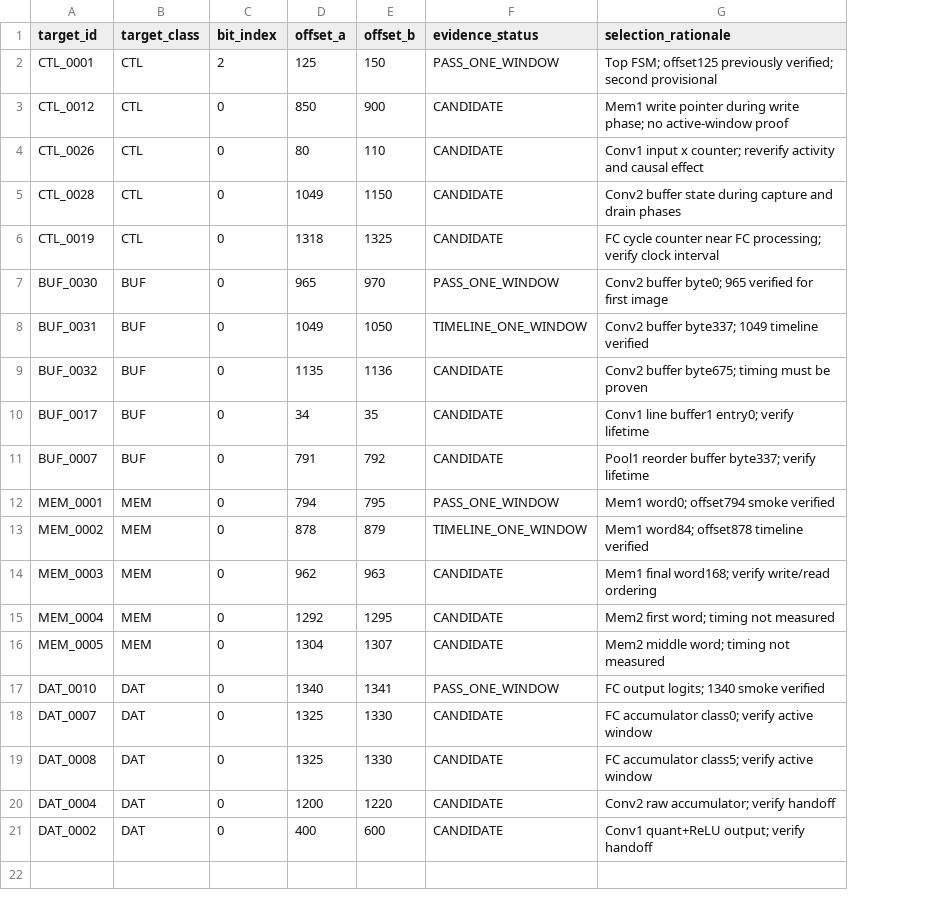
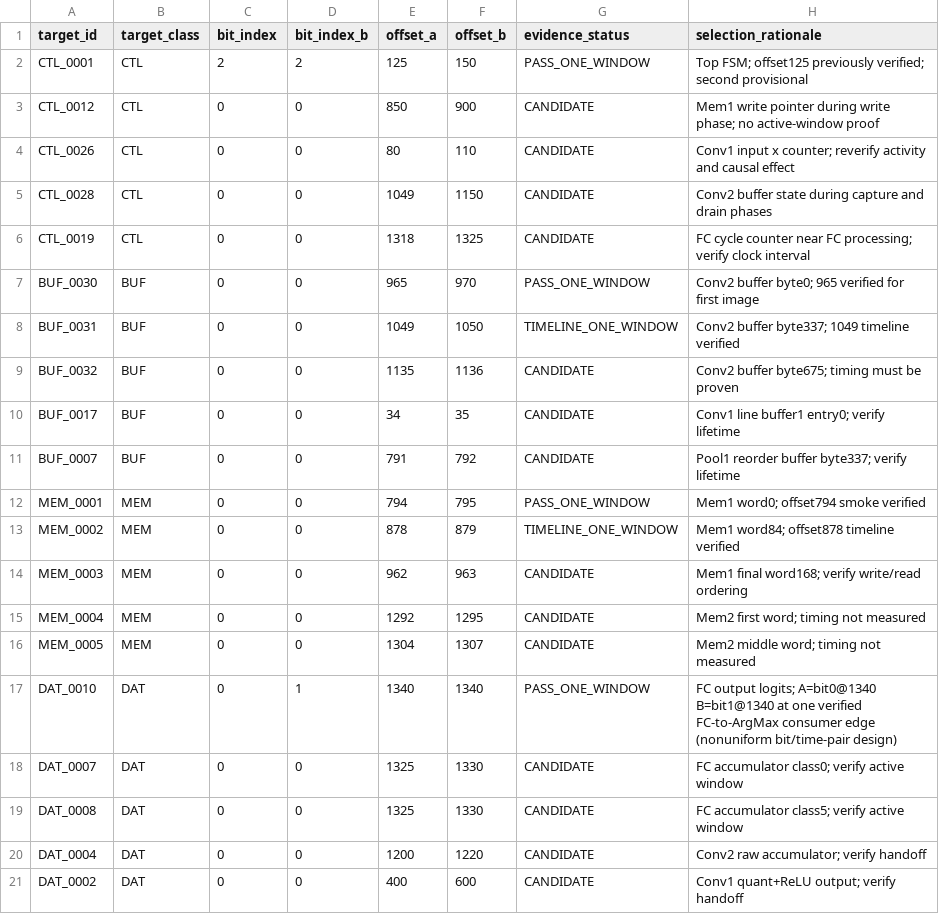
Before and after one commit to ntue2719-commits/cnn-mnist-q44, a CSV file: fi/config/pilot400_targets.csv, drawn as a sheet; addresses are those after the commit; the diff names each change by its address in the sheet, - before the commit and + after, or states it on an @@ line.

Commit message:
data(fi): set DAT0010 bit pair at valid handoff

```diff
--- a/fi/config/pilot400_targets.csv
+++ b/fi/config/pilot400_targets.csv
+column D (bit_index_b), rows 2-21: 2 | 0 | 0 | 0 | 0 | 0 | 0 | 0 | 0 | 0 | 0 | 0 | 0 | 0 | 0 | 1 | 0 | 0 | 0 | 0
-F17 (offset_b): 1341
+F17 (offset_b): 1340
-H17 (selection_rationale): …output logits; 1340 smoke verified
+H17 (selection_rationale): …output logits; A=bit0@1340 B=bit1@1340 at one verified FC-to-ArgMax consumer edge (nonuniform bit/time-pair design)
```
